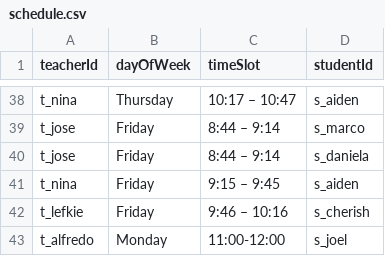
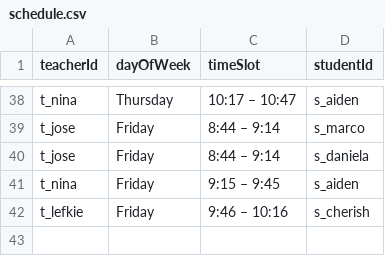
Before and after one commit to mhubelbank/carryover, a CSV file: data/schedule.csv, drawn as a sheet; only a part is shown, gaps mark what is left out; the diff names each change by its address in the sheet, - before the commit and + after, or states it on an @@ line.

Commit message:
Update schedule

```diff
--- a/data/schedule.csv
+++ b/data/schedule.csv
-row 43: t_alfredo | Monday | 11:00-12:00 | s_joel
```
